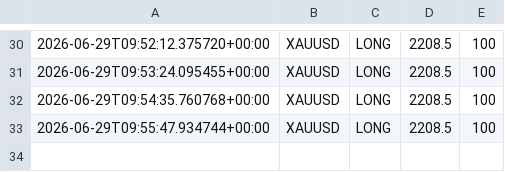
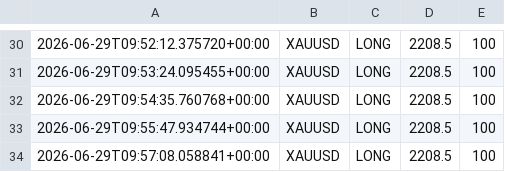
Before and after one commit to Ajay-NooB143/exchange_gateway, a CSV file: logs/signals_XAUUSD.csv, drawn as a sheet; only a part is shown, gaps mark what is left out; the diff names each change by its address in the sheet, - before the commit and + after, or states it on an @@ line.

```diff
--- a/logs/signals_XAUUSD.csv
+++ b/logs/signals_XAUUSD.csv
+row 34: 2026-06-29T09:57:08.058841+00:00 | XAUUSD | LONG | 2208.5 | 100
```
Also changed, not shown: logs/pipeline_log.csv, 3 other files.
